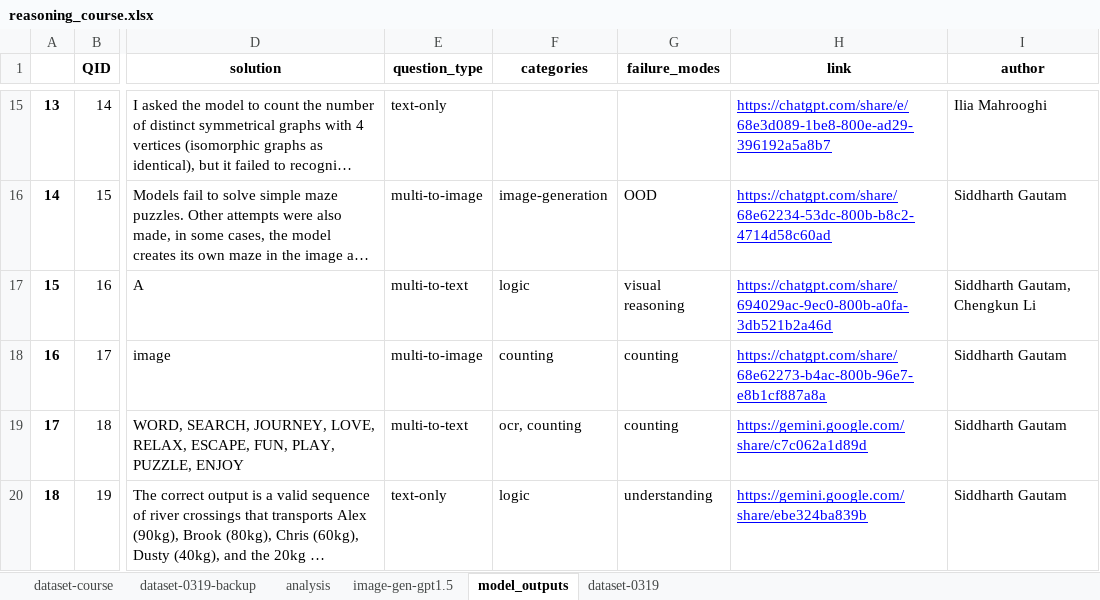
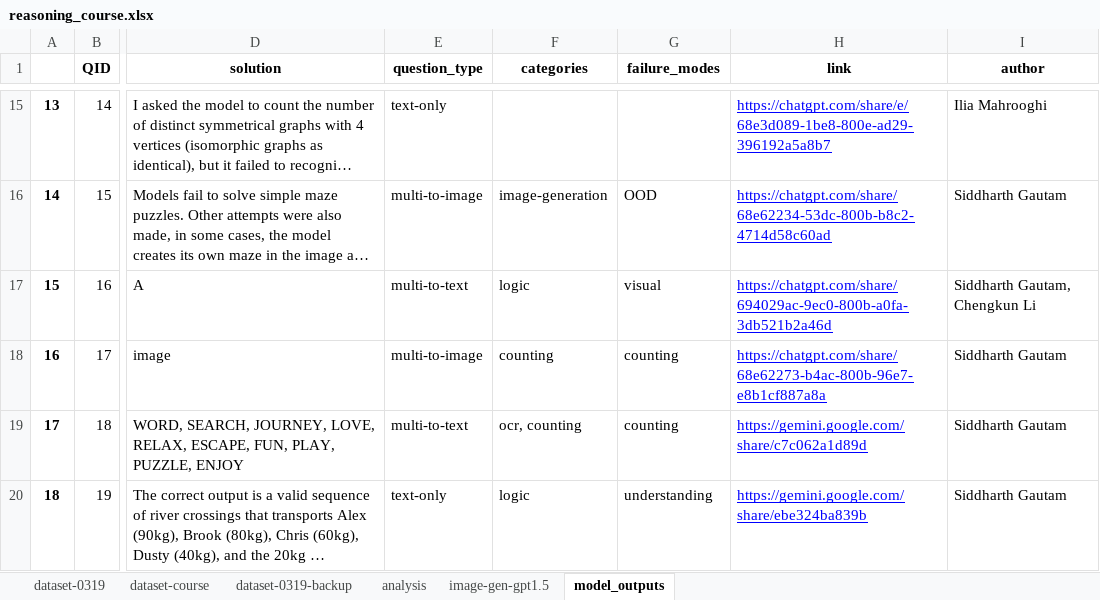
Before and after one commit to matteosantelmo/reasoning-blind-spots, an Excel workbook: data/reasoning_course.xlsx, sheet model_outputs, drawn as a sheet; only a part is shown, gaps mark what is left out; long unchanged cells end in …; values as stored, in another font and other column widths than the file's, no borders; charts and pictures not drawn; the diff names each change by its address in the sheet, - before the commit and + after, or states it on an @@ line.

Commit message:
- cleaning old validation - updated eval outs, model pricing, xlsx dataset, added results csv file with all generations grades - updated notebooks for gathering results and conducting analysis

```diff
--- a/data/reasoning_course.xlsx (sheet model_outputs)
+++ b/data/reasoning_course.xlsx (sheet model_outputs)
@@ sheet tab order changed: dataset-0319 | dataset-course | dataset-0319-backup | analysis | image-gen-gpt1.5 | model_outputs @@
-G17 (failure_modes): visual reasoning
+G17 (failure_modes): visual
```
Also changed, not shown: sheet dataset-course, sheet dataset-0319, sheet dataset-0319-backup, hidden cells, charts or pictures, 58 other files.
